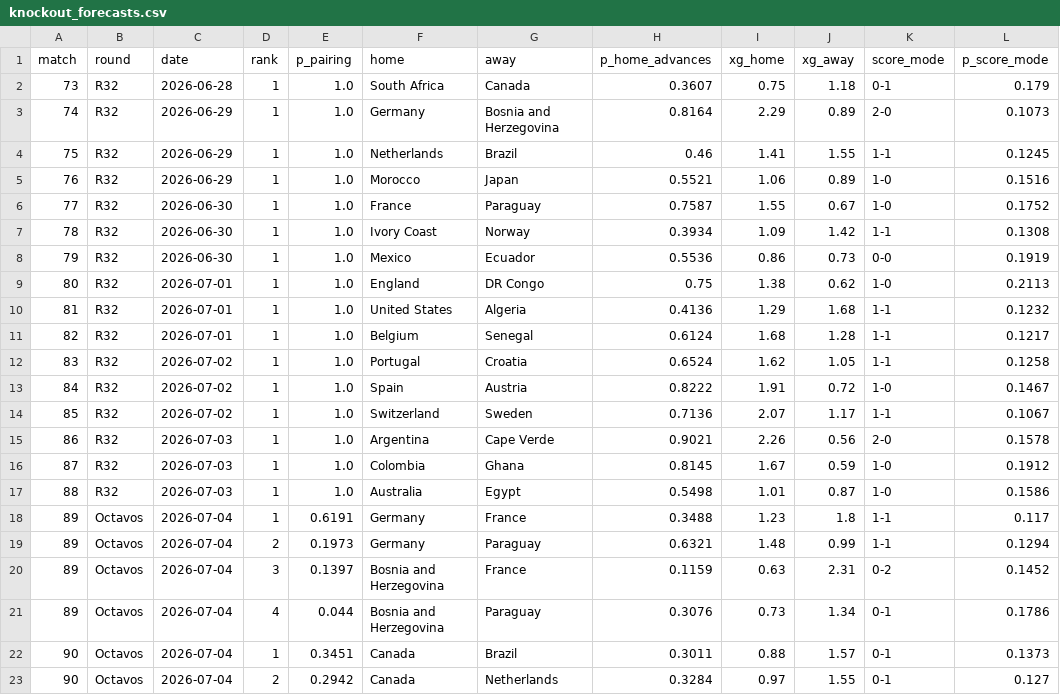
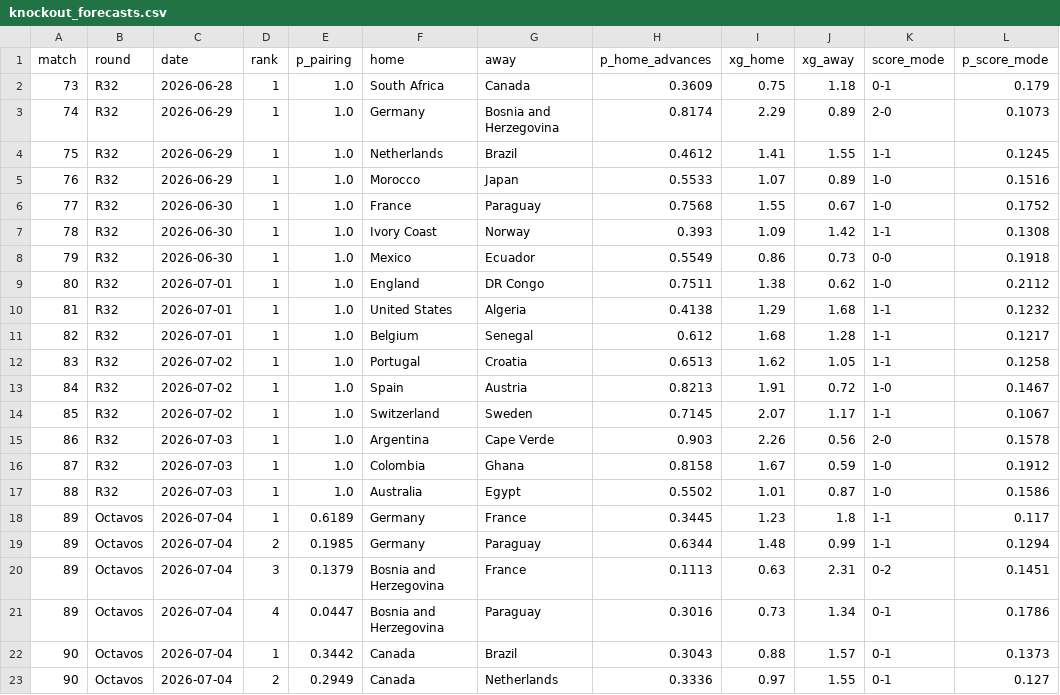
Before and after one commit to jonatyum/mundial-statistic, a CSV file: data/processed/knockout_forecasts.csv, drawn as a sheet; only a part is shown; the diff covers the shown part only.

```diff
--- a/data/processed/knockout_forecasts.csv
+++ b/data/processed/knockout_forecasts.csv
@@ -1,23 +1,23 @@
 match,round,date,rank,p_pairing,home,away,p_home_advances,xg_home,xg_away,score_mode,p_score_mode
-73,R32,2026-06-28,1,1.0,South Africa,Canada,0.3607,0.75,1.18,0-1,0.179
-74,R32,2026-06-29,1,1.0,Germany,Bosnia and Herzegovina,0.8164,2.29,0.89,2-0,0.1073
-75,R32,2026-06-29,1,1.0,Netherlands,Brazil,0.46,1.41,1.55,1-1,0.1245
-76,R32,2026-06-29,1,1.0,Morocco,Japan,0.5521,1.06,0.89,1-0,0.1516
-77,R32,2026-06-30,1,1.0,France,Paraguay,0.7587,1.55,0.67,1-0,0.1752
-78,R32,2026-06-30,1,1.0,Ivory Coast,Norway,0.3934,1.09,1.42,1-1,0.1308
-79,R32,2026-06-30,1,1.0,Mexico,Ecuador,0.5536,0.86,0.73,0-0,0.1919
-80,R32,2026-07-01,1,1.0,England,DR Congo,0.75,1.38,0.62,1-0,0.2113
-81,R32,2026-07-01,1,1.0,United States,Algeria,0.4136,1.29,1.68,1-1,0.1232
-82,R32,2026-07-01,1,1.0,Belgium,Senegal,0.6124,1.68,1.28,1-1,0.1217
-83,R32,2026-07-02,1,1.0,Portugal,Croatia,0.6524,1.62,1.05,1-1,0.1258
-84,R32,2026-07-02,1,1.0,Spain,Austria,0.8222,1.91,0.72,1-0,0.1467
-85,R32,2026-07-02,1,1.0,Switzerland,Sweden,0.7136,2.07,1.17,1-1,0.1067
-86,R32,2026-07-03,1,1.0,Argentina,Cape Verde,0.9021,2.26,0.56,2-0,0.1578
-87,R32,2026-07-03,1,1.0,Colombia,Ghana,0.8145,1.67,0.59,1-0,0.1912
-88,R32,2026-07-03,1,1.0,Australia,Egypt,0.5498,1.01,0.87,1-0,0.1586
-89,Octavos,2026-07-04,1,0.6191,Germany,France,0.3488,1.23,1.8,1-1,0.117
-89,Octavos,2026-07-04,2,0.1973,Germany,Paraguay,0.6321,1.48,0.99,1-1,0.1294
-89,Octavos,2026-07-04,3,0.1397,Bosnia and Herzegovina,France,0.1159,0.63,2.31,0-2,0.1452
-89,Octavos,2026-07-04,4,0.044,Bosnia and Herzegovina,Paraguay,0.3076,0.73,1.34,0-1,0.1786
-90,Octavos,2026-07-04,1,0.3451,Canada,Brazil,0.3011,0.88,1.57,0-1,0.1373
-90,Octavos,2026-07-04,2,0.2942,Canada,Netherlands,0.3284,0.97,1.55,0-1,0.127
+73,R32,2026-06-28,1,1.0,South Africa,Canada,0.3609,0.75,1.18,0-1,0.179
+74,R32,2026-06-29,1,1.0,Germany,Bosnia and Herzegovina,0.8174,2.29,0.89,2-0,0.1073
+75,R32,2026-06-29,1,1.0,Netherlands,Brazil,0.4612,1.41,1.55,1-1,0.1245
+76,R32,2026-06-29,1,1.0,Morocco,Japan,0.5533,1.07,0.89,1-0,0.1516
+77,R32,2026-06-30,1,1.0,France,Paraguay,0.7568,1.55,0.67,1-0,0.1752
+78,R32,2026-06-30,1,1.0,Ivory Coast,Norway,0.393,1.09,1.42,1-1,0.1308
+79,R32,2026-06-30,1,1.0,Mexico,Ecuador,0.5549,0.86,0.73,0-0,0.1918
+80,R32,2026-07-01,1,1.0,England,DR Congo,0.7511,1.38,0.62,1-0,0.2112
+81,R32,2026-07-01,1,1.0,United States,Algeria,0.4138,1.29,1.68,1-1,0.1232
+82,R32,2026-07-01,1,1.0,Belgium,Senegal,0.612,1.68,1.28,1-1,0.1217
+83,R32,2026-07-02,1,1.0,Portugal,Croatia,0.6513,1.62,1.05,1-1,0.1258
+84,R32,2026-07-02,1,1.0,Spain,Austria,0.8213,1.91,0.72,1-0,0.1467
+85,R32,2026-07-02,1,1.0,Switzerland,Sweden,0.7145,2.07,1.17,1-1,0.1067
+86,R32,2026-07-03,1,1.0,Argentina,Cape Verde,0.903,2.26,0.56,2-0,0.1578
+87,R32,2026-07-03,1,1.0,Colombia,Ghana,0.8158,1.67,0.59,1-0,0.1912
+88,R32,2026-07-03,1,1.0,Australia,Egypt,0.5502,1.01,0.87,1-0,0.1586
+89,Octavos,2026-07-04,1,0.6189,Germany,France,0.3445,1.23,1.8,1-1,0.117
+89,Octavos,2026-07-04,2,0.1985,Germany,Paraguay,0.6344,1.48,0.99,1-1,0.1294
+89,Octavos,2026-07-04,3,0.1379,Bosnia and Herzegovina,France,0.1113,0.63,2.31,0-2,0.1451
+89,Octavos,2026-07-04,4,0.0447,Bosnia and Herzegovina,Paraguay,0.3016,0.73,1.34,0-1,0.1786
+90,Octavos,2026-07-04,1,0.3442,Canada,Brazil,0.3043,0.88,1.57,0-1,0.1373
+90,Octavos,2026-07-04,2,0.2949,Canada,Netherlands,0.3336,0.97,1.55,0-1,0.127
```
Also changed, not shown: 120 edited cells elsewhere in this file, data/processed/champion_history.csv, data/processed/group_tables.csv, 4 other files.
